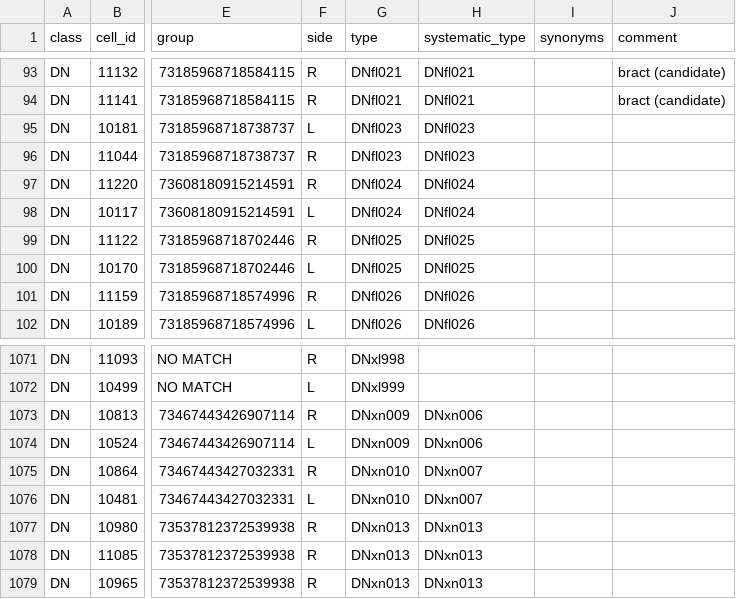
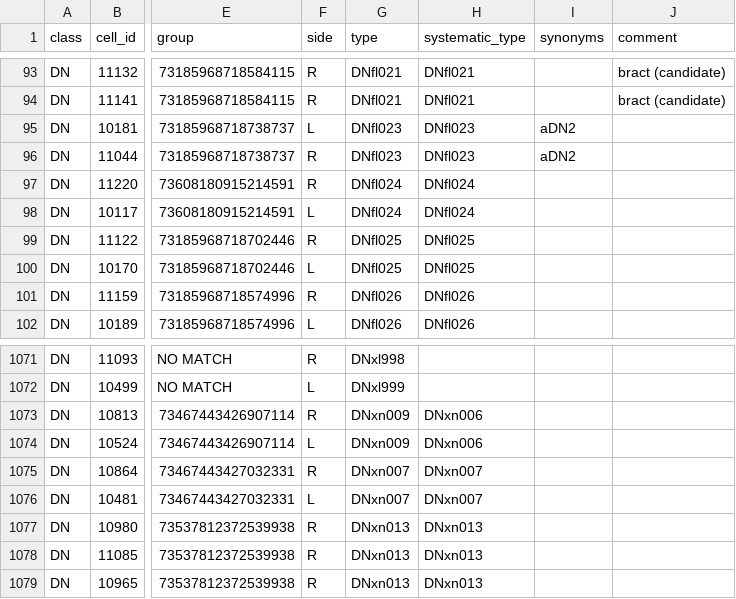
Before and after one commit to flyconnectome/2023neckconnective, a TSV file: Supplemental_files/Supplemental_file6_FANC_DNs.tsv, drawn as a sheet; only a part is shown, gaps mark what is left out; the diff names each change by its address in the sheet, - before the commit and + after, or states it on an @@ line.

```diff
--- a/Supplemental_files/Supplemental_file6_FANC_DNs.tsv
+++ b/Supplemental_files/Supplemental_file6_FANC_DNs.tsv
-I95:I96 (synonyms): (empty)
+I95:I96 (synonyms): aDN2
-G1075:G1076 (type): DNxn010
+G1075:G1076 (type): DNxn007
```
Also changed, not shown: Supplemental_files/Supplemental_file7_MANC_DNs.tsv.
